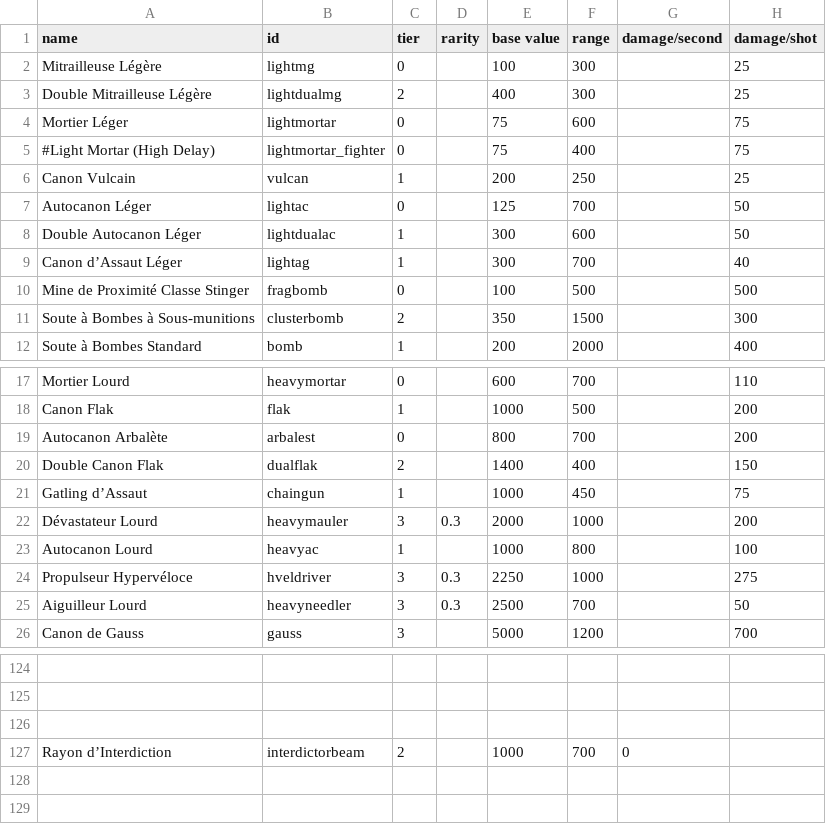
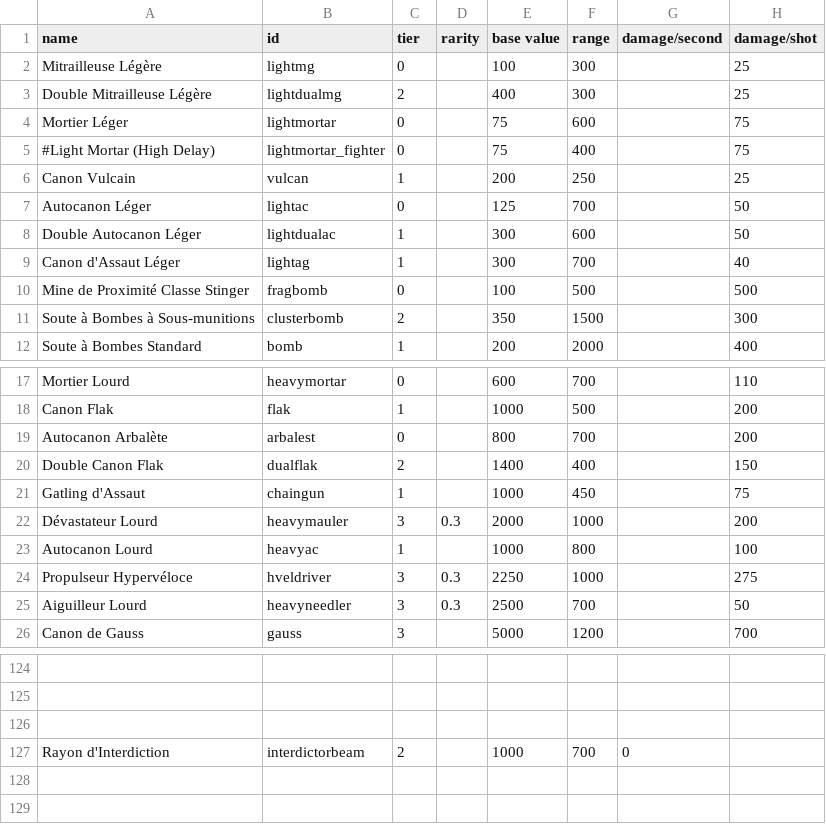
Before and after one commit to mipsou/starsector_lang_pack_fr, a CSV file: data/weapons/weapon_data.csv, drawn as a sheet; only a part is shown, gaps mark what is left out; the diff names each change by its address in the sheet, - before the commit and + after, or states it on an @@ line.

```diff
--- a/data/weapons/weapon_data.csv
+++ b/data/weapons/weapon_data.csv
-A9 (name): Canon d’Assaut Léger
+A9 (name): Canon d'Assaut Léger
-A21 (name): Gatling d’Assaut
+A21 (name): Gatling d'Assaut
-A127 (name): Rayon d’Interdiction
+A127 (name): Rayon d'Interdiction
```
Also changed, not shown: data/hullmods/hull_mods.csv, 45 other files.
